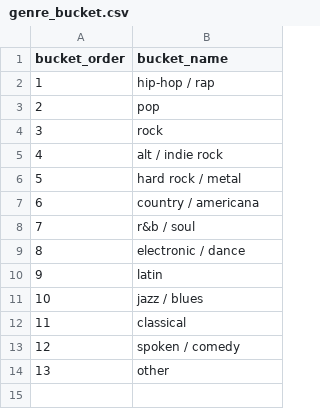
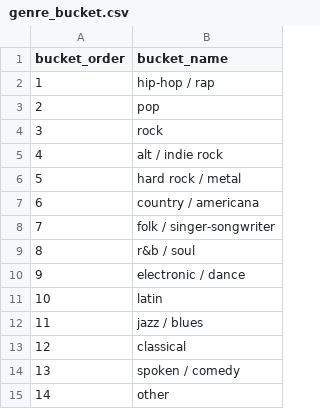
Before and after one commit to marc4data/spotify-lakehouse, a CSV file: seeds/genre_bucket.csv, drawn as a sheet; addresses are those after the commit; the diff names each change by its address in the sheet, - before the commit and + after, or states it on an @@ line.

```diff
--- a/seeds/genre_bucket.csv
+++ b/seeds/genre_bucket.csv
+row 8: 7 | folk / singer-songwriter
@@ column A (bucket_order) renumbered from row 9 down @@
```
Also changed, not shown: seeds/genre_bucket_map.csv, 2 other files.
